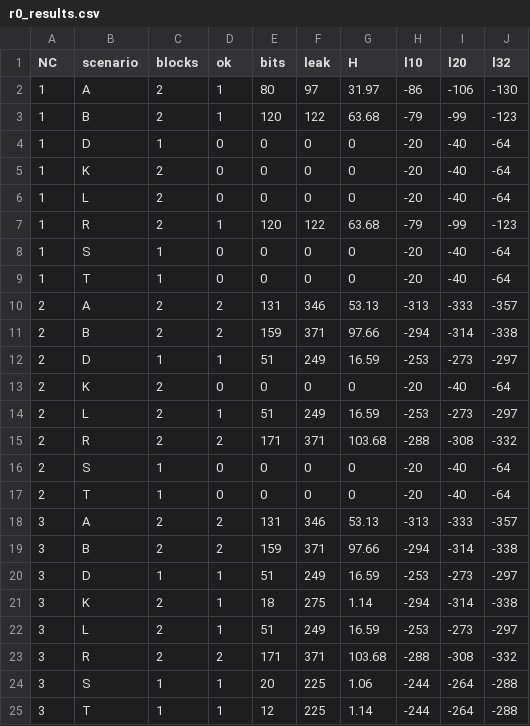
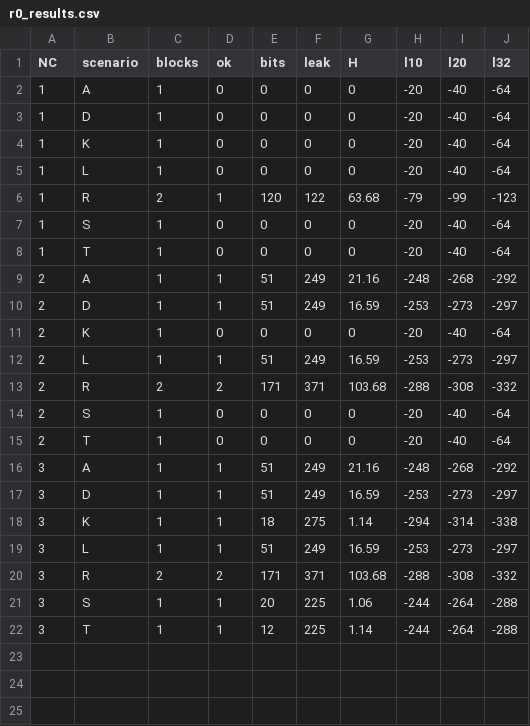
Before and after one commit to mahyaSjaaa/paper_skg, a CSV file: revised/r0_results.csv, drawn as a sheet.

```diff
--- a/revised/r0_results.csv
+++ b/revised/r0_results.csv
@@ -1,7 +1,6 @@
 NC,scenario,blocks,ok,bits,leak,H,l10,l20,l32
-1,A,2,1,80,97,31.97,-86,-106,-130
-1,B,2,1,120,122,63.68,-79,-99,-123
+1,A,1,0,0,0,0,-20,-40,-64
 1,D,1,0,0,0,0,-20,-40,-64
-1,K,2,0,0,0,0,-20,-40,-64
-1,L,2,0,0,0,0,-20,-40,-64
+1,K,1,0,0,0,0,-20,-40,-64
+1,L,1,0,0,0,0,-20,-40,-64
 1,R,2,1,120,122,63.68,-79,-99,-123
@@ -9,7 +8,6 @@ NC,scenario,blocks,ok,bits,leak,H,l10,l20,l32
 1,T,1,0,0,0,0,-20,-40,-64
-2,A,2,2,131,346,53.13,-313,-333,-357
-2,B,2,2,159,371,97.66,-294,-314,-338
+2,A,1,1,51,249,21.16,-248,-268,-292
 2,D,1,1,51,249,16.59,-253,-273,-297
-2,K,2,0,0,0,0,-20,-40,-64
-2,L,2,1,51,249,16.59,-253,-273,-297
+2,K,1,0,0,0,0,-20,-40,-64
+2,L,1,1,51,249,16.59,-253,-273,-297
 2,R,2,2,171,371,103.68,-288,-308,-332
@@ -17,7 +15,6 @@ NC,scenario,blocks,ok,bits,leak,H,l10,l20,l32
 2,T,1,0,0,0,0,-20,-40,-64
-3,A,2,2,131,346,53.13,-313,-333,-357
-3,B,2,2,159,371,97.66,-294,-314,-338
+3,A,1,1,51,249,21.16,-248,-268,-292
 3,D,1,1,51,249,16.59,-253,-273,-297
-3,K,2,1,18,275,1.14,-294,-314,-338
-3,L,2,1,51,249,16.59,-253,-273,-297
+3,K,1,1,18,275,1.14,-294,-314,-338
+3,L,1,1,51,249,16.59,-253,-273,-297
 3,R,2,2,171,371,103.68,-288,-308,-332
```
Also changed, not shown: revised/a2_results.csv, revised/transcripts/A.csv, 15 other files.
